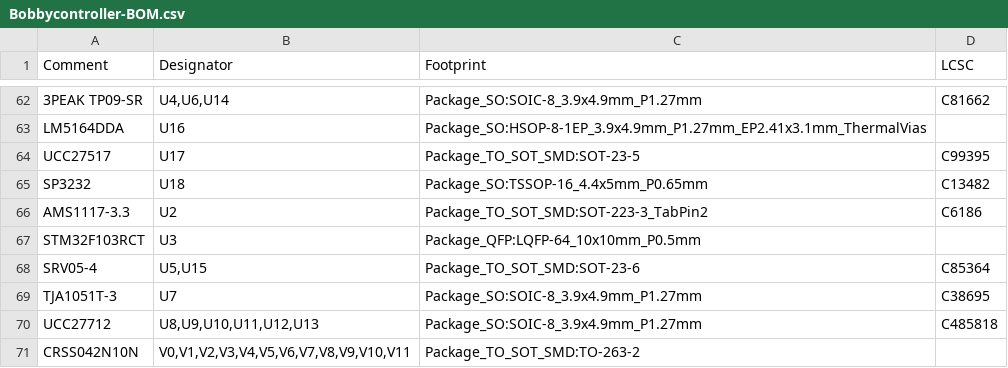
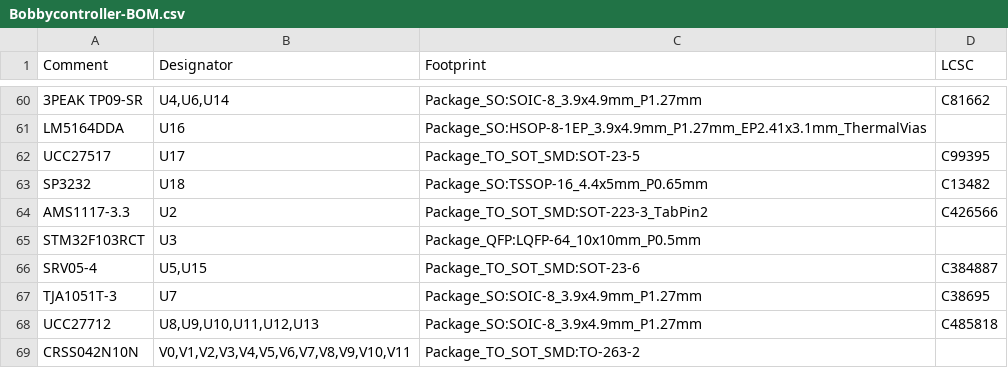
Before and after one commit to bobbycar-graz/Bobbycar-FOC-hardware, a CSV file: Bobbycontroller-BOM.csv, drawn as a sheet; only a part is shown, gaps mark what is left out; the diff covers the shown part only.

```diff
--- a/Bobbycontroller-BOM.csv
+++ b/Bobbycontroller-BOM.csv
@@ -65,5 +63,5 @@ Comment,Designator,Footprint,LCSC
 "SP3232","U18","Package_SO:TSSOP-16_4.4x5mm_P0.65mm","C13482"
-"AMS1117-3.3","U2","Package_TO_SOT_SMD:SOT-223-3_TabPin2","C6186"
+"AMS1117-3.3","U2","Package_TO_SOT_SMD:SOT-223-3_TabPin2","C426566"
 "STM32F103RCT","U3","Package_QFP:LQFP-64_10x10mm_P0.5mm",""
-"SRV05-4","U5,U15","Package_TO_SOT_SMD:SOT-23-6","C85364"
+"SRV05-4","U5,U15","Package_TO_SOT_SMD:SOT-23-6","C384887"
 "TJA1051T-3","U7","Package_SO:SOIC-8_3.9x4.9mm_P1.27mm","C38695"
```
Also changed, not shown: 2 added rows, 4 removed rows and 11 edited cells elsewhere in this file, gerber/Bobbycontroller-top-pos.csv, 21 other files.
